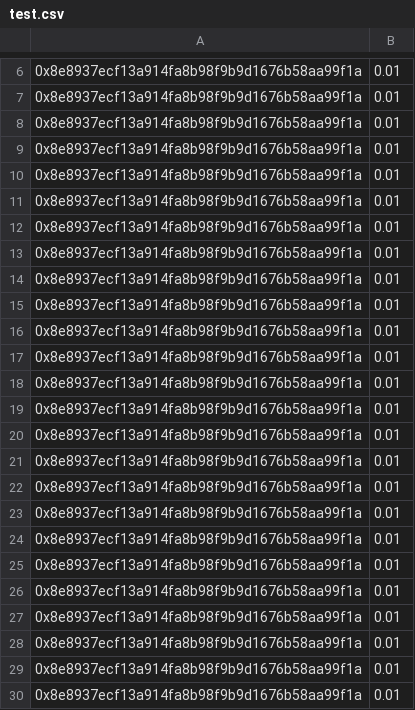
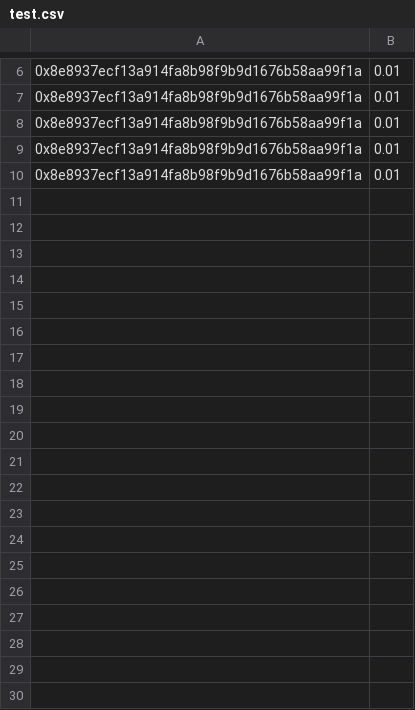
Before and after one commit to Teddycxr/USDT-ERC20-Transfer, a CSV file: test.csv, drawn as a sheet; only a part is shown, gaps mark what is left out; the diff covers the shown part only; the diff names each change by its address in the sheet, - before the commit and + after, or states it on an @@ line.

```diff
--- a/test.csv
+++ b/test.csv
-row 11: 0x8e8937ecf13a914fa8b98f9b9d1676b58aa99f1a | 0.01
-row 12: 0x8e8937ecf13a914fa8b98f9b9d1676b58aa99f1a | 0.01
-row 13: 0x8e8937ecf13a914fa8b98f9b9d1676b58aa99f1a | 0.01
-row 14: 0x8e8937ecf13a914fa8b98f9b9d1676b58aa99f1a | 0.01
-row 15: 0x8e8937ecf13a914fa8b98f9b9d1676b58aa99f1a | 0.01
-row 16: 0x8e8937ecf13a914fa8b98f9b9d1676b58aa99f1a | 0.01
-row 17: 0x8e8937ecf13a914fa8b98f9b9d1676b58aa99f1a | 0.01
-row 18: 0x8e8937ecf13a914fa8b98f9b9d1676b58aa99f1a | 0.01
-row 19: 0x8e8937ecf13a914fa8b98f9b9d1676b58aa99f1a | 0.01
-row 20: 0x8e8937ecf13a914fa8b98f9b9d1676b58aa99f1a | 0.01
-row 21: 0x8e8937ecf13a914fa8b98f9b9d1676b58aa99f1a | 0.01
-row 22: 0x8e8937ecf13a914fa8b98f9b9d1676b58aa99f1a | 0.01
-row 23: 0x8e8937ecf13a914fa8b98f9b9d1676b58aa99f1a | 0.01
-row 24: 0x8e8937ecf13a914fa8b98f9b9d1676b58aa99f1a | 0.01
-row 25: 0x8e8937ecf13a914fa8b98f9b9d1676b58aa99f1a | 0.01
-row 26: 0x8e8937ecf13a914fa8b98f9b9d1676b58aa99f1a | 0.01
-row 27: 0x8e8937ecf13a914fa8b98f9b9d1676b58aa99f1a | 0.01
-row 28: 0x8e8937ecf13a914fa8b98f9b9d1676b58aa99f1a | 0.01
-row 29: 0x8e8937ecf13a914fa8b98f9b9d1676b58aa99f1a | 0.01
-row 30: 0x8e8937ecf13a914fa8b98f9b9d1676b58aa99f1a | 0.01
```
Also changed, not shown: 39 removed rows elsewhere in this file.
